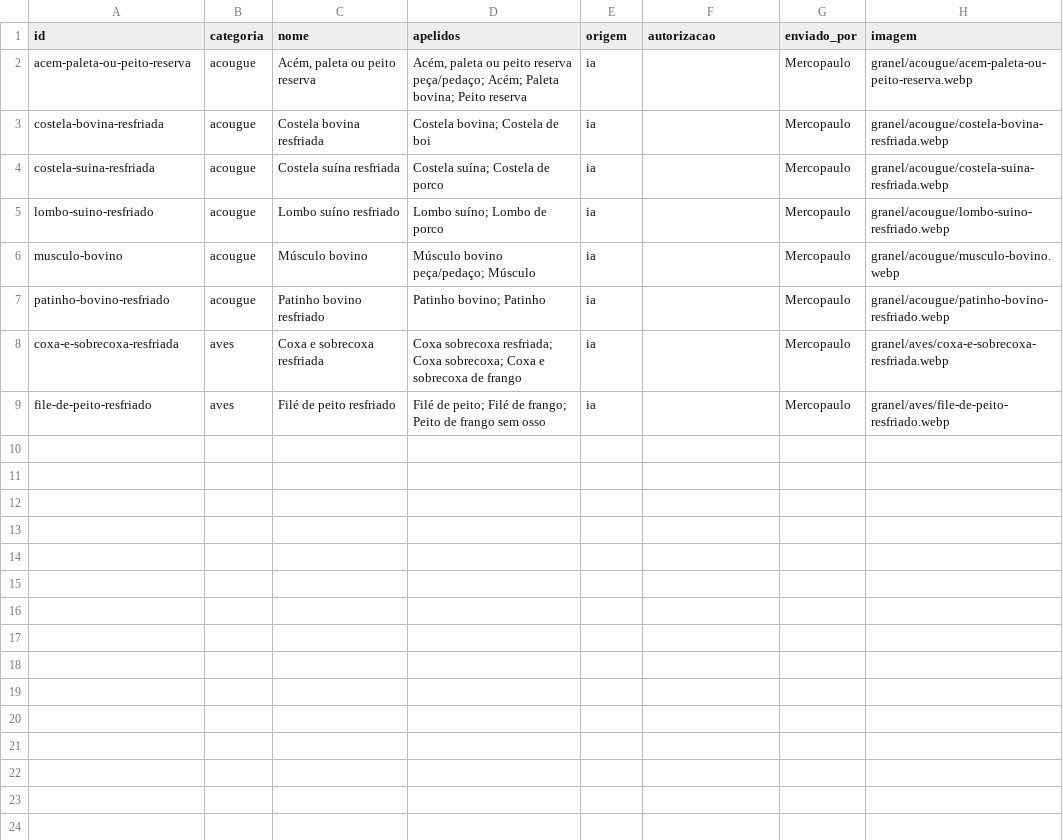
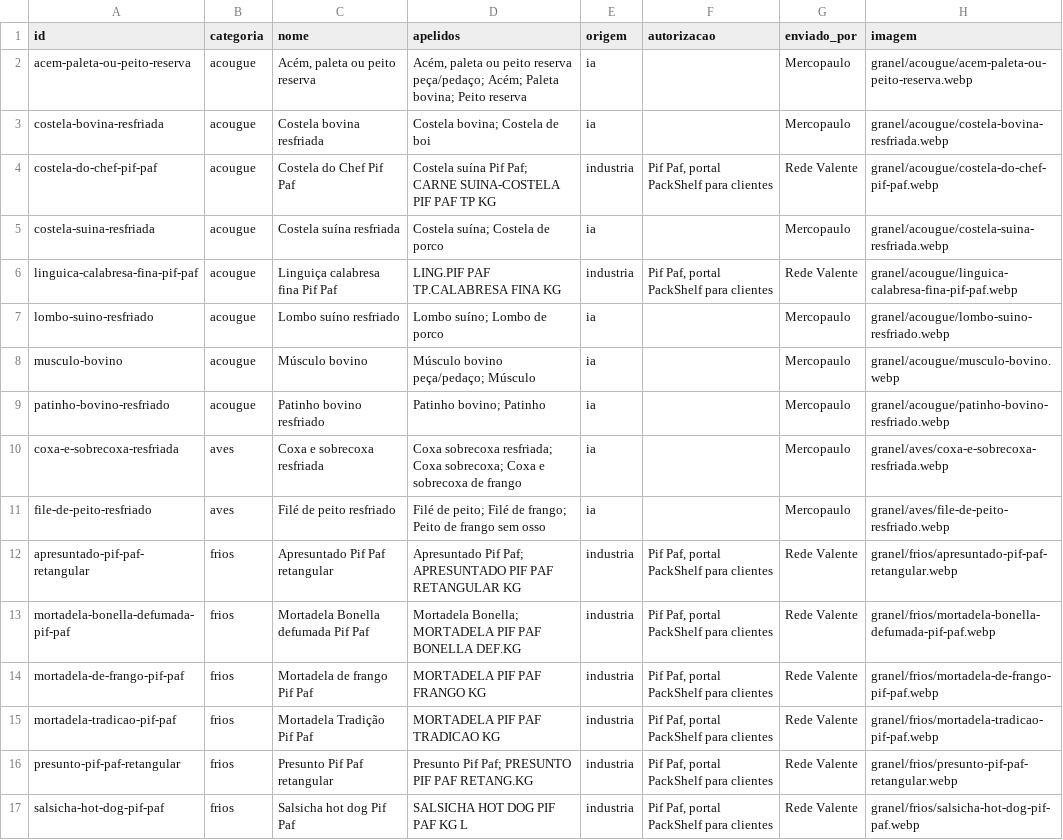
Before and after one commit to andrebitaraes-hub/acervo-encarte, a CSV file: catalogo_granel.csv, drawn as a sheet; the diff names each change by its address in the sheet, - before the commit and + after, or states it on an @@ line.

```diff
--- a/catalogo_granel.csv
+++ b/catalogo_granel.csv
+row 4: costela-do-chef-pif-paf | acougue | Costela do Chef Pif Paf | Costela suína Pif Paf; CARNE SUINA-COSTELA PIF PAF TP KG | industria | Pif Paf, portal PackShelf para clientes | Rede Valente | granel/acougue/costela-do-chef-pif-paf.webp
+row 6: linguica-calabresa-fina-pif-paf | acougue | Linguiça calabresa fina Pif Paf | LING.PIF PAF TP.CALABRESA FINA KG | industria | Pif Paf, portal PackShelf para clientes | Rede Valente | granel/acougue/linguica-calabresa-fina-pif-paf.webp
+row 12: apresuntado-pif-paf-retangular | frios | Apresuntado Pif Paf retangular | Apresuntado Pif Paf; APRESUNTADO PIF PAF RETANGULAR KG | industria | Pif Paf, portal PackShelf para clientes | Rede Valente | granel/frios/apresuntado-pif-paf-retangular.webp
+row 13: mortadela-bonella-defumada-pif-paf | frios | Mortadela Bonella defumada Pif Paf | Mortadela Bonella; MORTADELA PIF PAF BONELLA DEF.KG | industria | Pif Paf, portal PackShelf para clientes | Rede Valente | granel/frios/mortadela-bonella-defumada-pif-paf.webp
+row 14: mortadela-de-frango-pif-paf | frios | Mortadela de frango Pif Paf | MORTADELA PIF PAF FRANGO KG | industria | Pif Paf, portal PackShelf para clientes | Rede Valente | granel/frios/mortadela-de-frango-pif-paf.webp
+row 15: mortadela-tradicao-pif-paf | frios | Mortadela Tradição Pif Paf | MORTADELA PIF PAF TRADICAO KG | industria | Pif Paf, portal PackShelf para clientes | Rede Valente | granel/frios/mortadela-tradicao-pif-paf.webp
+row 16: presunto-pif-paf-retangular | frios | Presunto Pif Paf retangular | Presunto Pif Paf; PRESUNTO PIF PAF RETANG.KG | industria | Pif Paf, portal PackShelf para clientes | Rede Valente | granel/frios/presunto-pif-paf-retangular.webp
+row 17: salsicha-hot-dog-pif-paf | frios | Salsicha hot dog Pif Paf | SALSICHA HOT DOG PIF PAF KG L | industria | Pif Paf, portal PackShelf para clientes | Rede Valente | granel/frios/salsicha-hot-dog-pif-paf.webp
```
